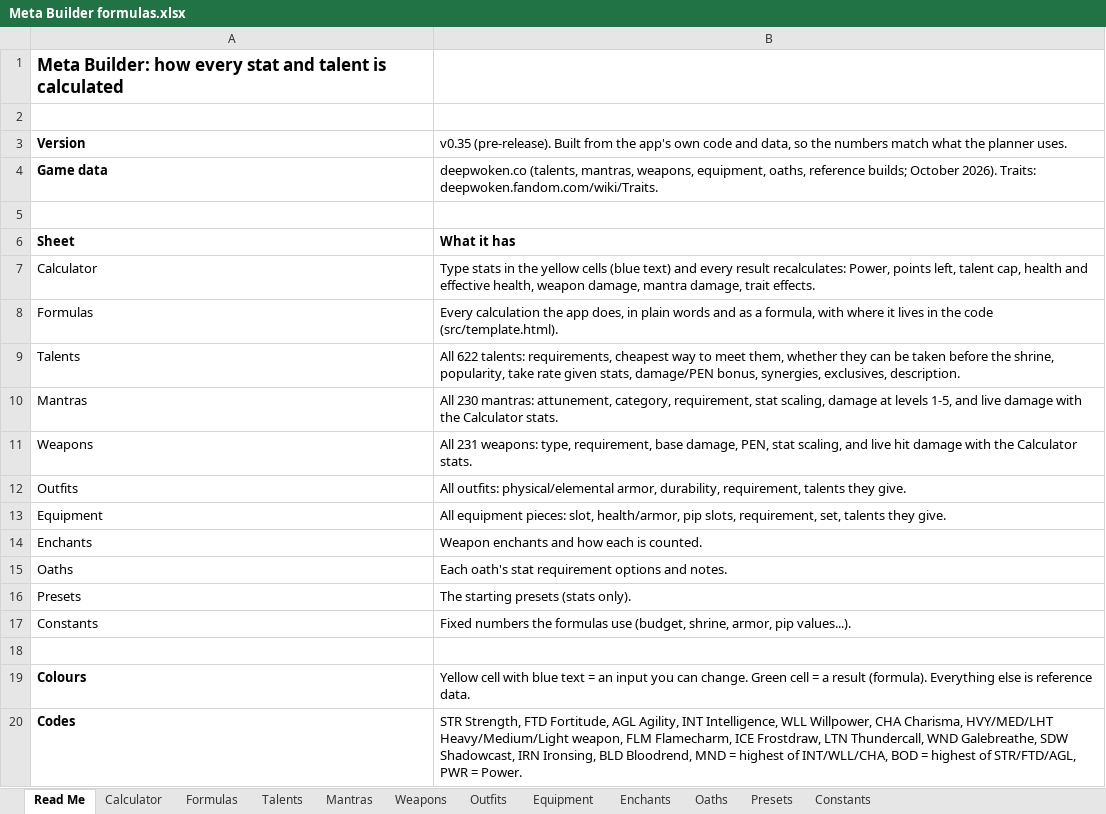
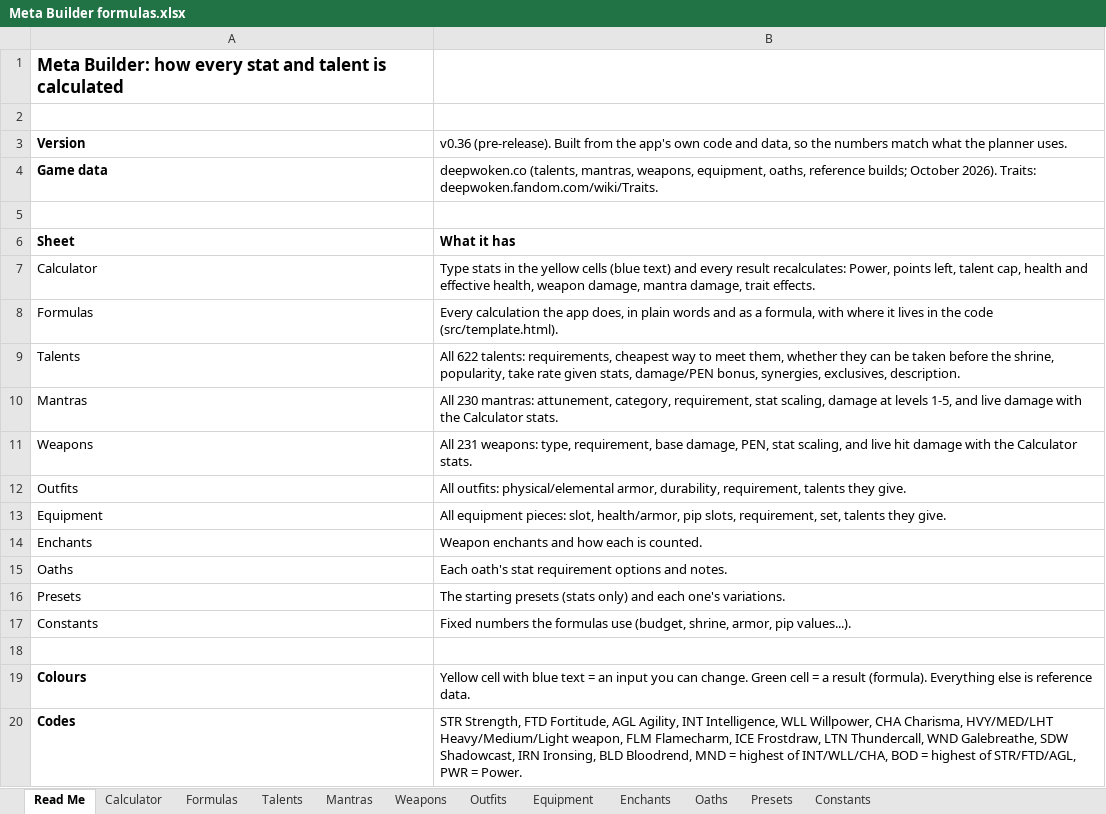
Before and after one commit to itsmrchickenss/meta-builder, an Excel workbook: docs/Meta Builder formulas.xlsx, sheet Read Me, drawn as a sheet; values as stored, in another font and other column widths than the file's, no borders; the diff names each change by its address in the sheet, - before the commit and + after, or states it on an @@ line.

```diff
--- a/docs/Meta Builder formulas.xlsx (sheet Read Me)
+++ b/docs/Meta Builder formulas.xlsx (sheet Read Me)
-B3: v0.35 (pre-release). Built…
+B3: v0.36 (pre-release). Built…
-B16: …presets (stats only).
+B16: …presets (stats only) and each one's variations.
```
Also changed, not shown: sheet Talents, sheet Presets, 9 other files.
